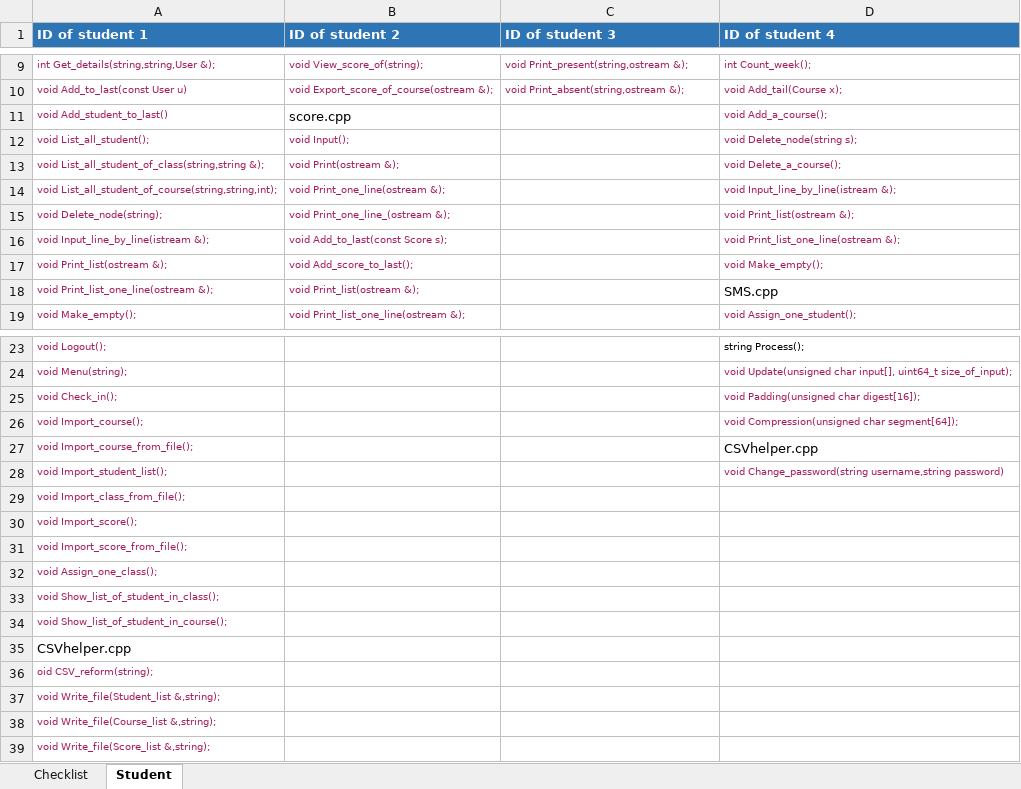
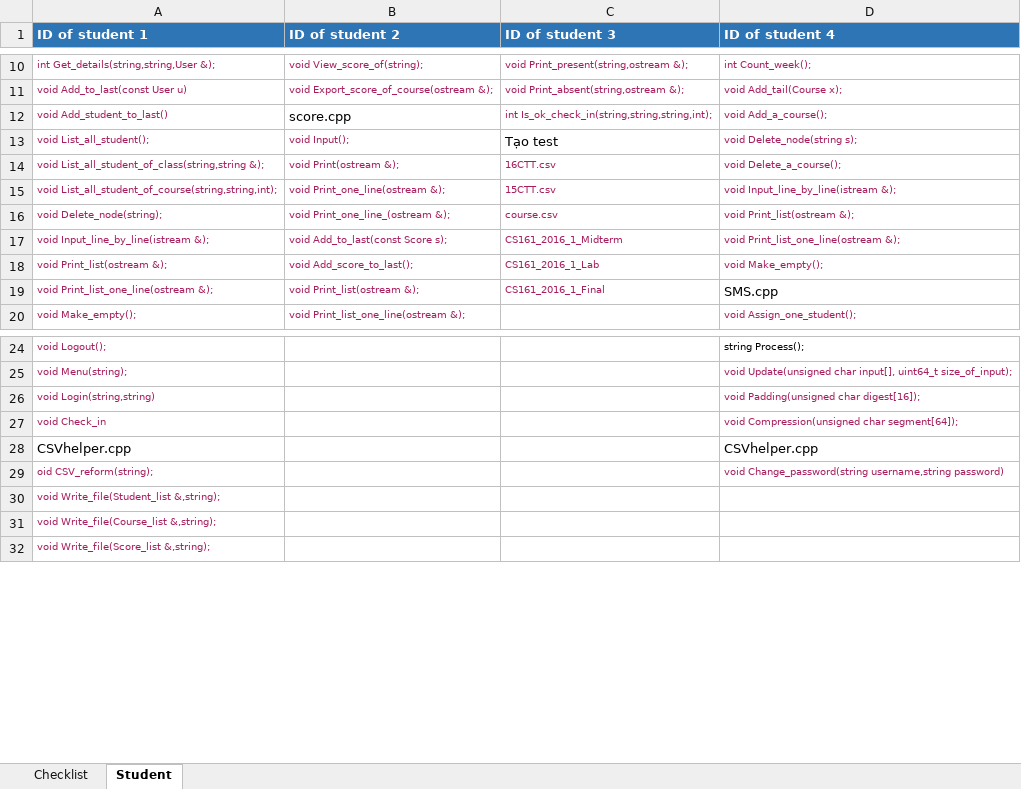
Before and after one commit to Duc-cmn-Le/CS162_Final_project, an Excel workbook: Final /Checklist_GroupXX-1.xlsx, sheet Student, drawn as a sheet; only a part is shown, gaps mark what is left out; values as stored, in another font and other column widths than the file's, no borders; charts and pictures not drawn; removed rows and columns are numbered as before the commit, all else as after; the diff covers the shown part only; the diff names each change by its address in the sheet, - before the commit and + after, or states it on an @@ line.

```diff
--- a/Final /Checklist_GroupXX-1.xlsx (sheet Student)
+++ b/Final /Checklist_GroupXX-1.xlsx (sheet Student)
-C12 (ID of student 3): (empty)
+C12 (ID of student 3): int Is_ok_check_in(string,string,string,int);
-C13 (ID of student 3): (empty)
+C13 (ID of student 3): Tạo test
-C14 (ID of student 3): (empty)
+C14 (ID of student 3): 16CTT.csv
-C15 (ID of student 3): (empty)
+C15 (ID of student 3): 15CTT.csv
-C16 (ID of student 3): (empty)
+C16 (ID of student 3): course.csv
-C17 (ID of student 3): (empty)
+C17 (ID of student 3): CS161_2016_1_Midterm
-C18 (ID of student 3): (empty)
+C18 (ID of student 3): CS161_2016_1_Lab
-C19 (ID of student 3): (empty)
+C19 (ID of student 3): CS161_2016_1_Final
-A26 (ID of student 1): void Check_in();
+A26 (ID of student 1): void Login(string,string)
-A27 (ID of student 1): void Import_course();
+A27 (ID of student 1): void Check_in
-row 27: void Import_course_from_file(); |  |  | CSVhelper.cpp
-row 28: void Import_student_list(); |  |  | void Change_password(string username,string password)
-row 29: void Import_class_from_file();
-row 30: void Import_score();
-row 31: void Import_score_from_file();
-row 32: void Assign_one_class();
-row 33: void Show_list_of_student_in_class();
-row 34: void Show_list_of_student_in_course();
-D28 (ID of student 4): (empty)
+D28 (ID of student 4): CSVhelper.cpp
-D29 (ID of student 4): (empty)
+D29 (ID of student 4): void Change_password(string username,string password)
```
Also changed, not shown: 1 added row and 2 edited cells elsewhere in this sheet, sheet Checklist, charts or pictures, 13 other files.
